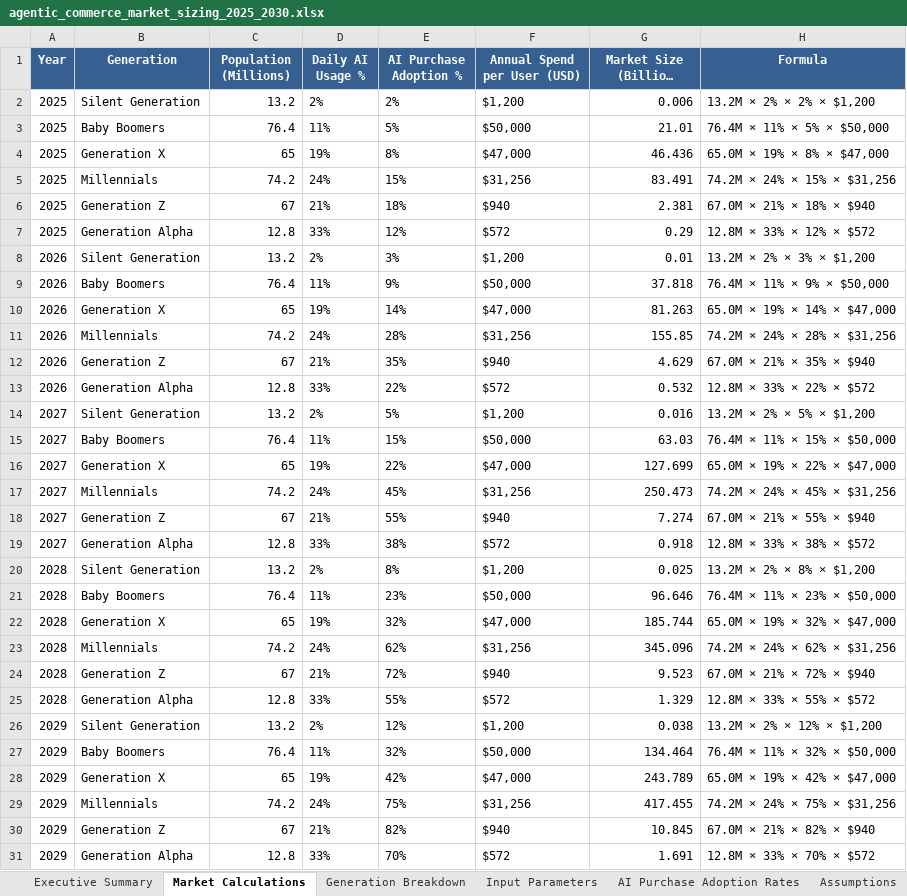
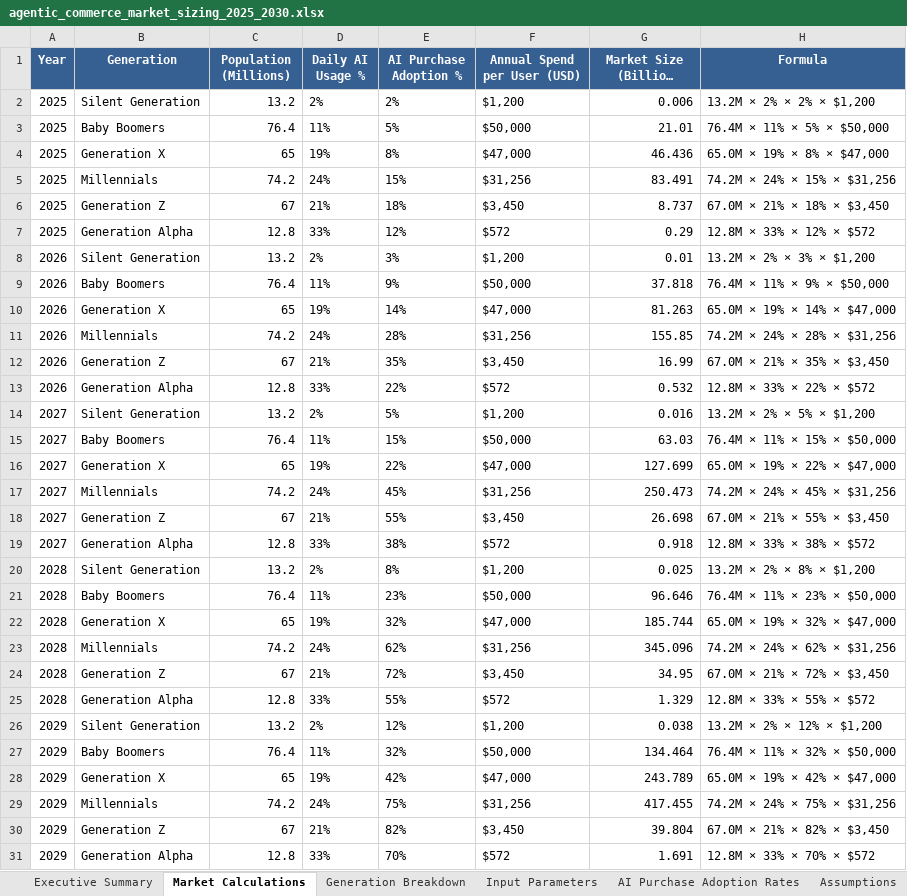
Before and after one commit to researchrepository2025/commerce-results, an Excel workbook: generation-research/agentic_commerce_market_sizing_2025_2030.xlsx, sheet Market Calculations, drawn as a sheet; only a part is shown; long unchanged cells end in …; values as stored, in another font and other column widths than the file's, no borders; the diff covers the shown part only; the diff names each change by its address in the sheet, - before the commit and + after, or states it on an @@ line.

```diff
--- a/generation-research/agentic_commerce_market_sizing_2025_2030.xlsx (sheet Market Calculations)
+++ b/generation-research/agentic_commerce_market_sizing_2025_2030.xlsx (sheet Market Calculations)
-F6 (Annual Spend per User (USD)): $940
+F6 (Annual Spend per User (USD)): $3,450
-G6 (Market Size (Billions USD)): 2.381
+G6 (Market Size (Billions USD)): 8.737
-H6 (Formula): 67.0M × 21% × 18% × $940
+H6 (Formula): 67.0M × 21% × 18% × $3,450
-F12 (Annual Spend per User (USD)): $940
+F12 (Annual Spend per User (USD)): $3,450
-G12 (Market Size (Billions USD)): 4.629
+G12 (Market Size (Billions USD)): 16.99
-H12 (Formula): 67.0M × 21% × 35% × $940
+H12 (Formula): 67.0M × 21% × 35% × $3,450
-F18 (Annual Spend per User (USD)): $940
+F18 (Annual Spend per User (USD)): $3,450
-G18 (Market Size (Billions USD)): 7.274
+G18 (Market Size (Billions USD)): 26.698
-H18 (Formula): 67.0M × 21% × 55% × $940
+H18 (Formula): 67.0M × 21% × 55% × $3,450
-F24 (Annual Spend per User (USD)): $940
+F24 (Annual Spend per User (USD)): $3,450
-G24 (Market Size (Billions USD)): 9.523
+G24 (Market Size (Billions USD)): 34.95
-H24 (Formula): 67.0M × 21% × 72% × $940
+H24 (Formula): 67.0M × 21% × 72% × $3,450
-F30 (Annual Spend per User (USD)): $940
+F30 (Annual Spend per User (USD)): $3,450
-G30 (Market Size (Billions USD)): 10.845
+G30 (Market Size (Billions USD)): 39.804
-H30 (Formula): 67.0M × 21% × 82% × $940
+H30 (Formula): 67.0M × 21% × 82% × $3,450
```
Also changed, not shown: 3 edited cells elsewhere in this sheet, sheet Generation Breakdown, sheet Executive Summary, sheet Input Parameters, sheet Data Sources, sheet Assumptions, 10 other files.
